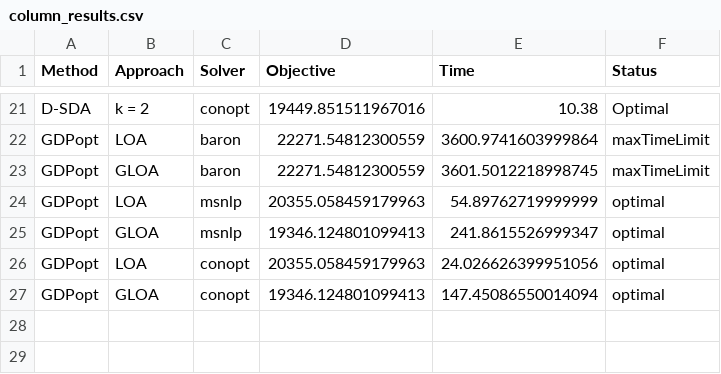
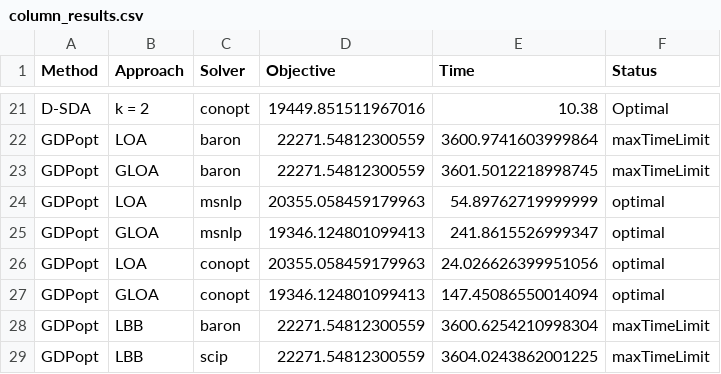
Before and after one commit to SECQUOIA/dsda-gdp, a CSV file: column_results.csv, drawn as a sheet; only a part is shown, gaps mark what is left out.

Commit message:
Pushing LBB column results

```diff
--- a/column_results.csv
+++ b/column_results.csv
@@ -27 +27,3 @@ GDPopt,LOA,conopt,20355.058459179963,24.026626399951056,optimal
 GDPopt,GLOA,conopt,19346.124801099413,147.45086550014094,optimal
+GDPopt,LBB,baron,22271.54812300559,3600.6254210998304,maxTimeLimit
+GDPopt,LBB,scip,22271.54812300559,3604.0243862001225,maxTimeLimit
```
Also changed, not shown: 1 other file.
